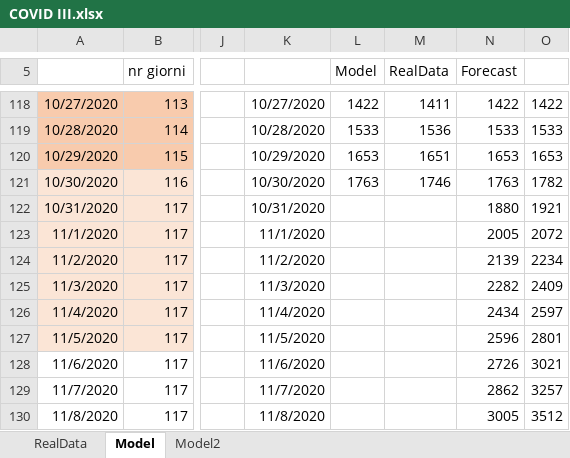
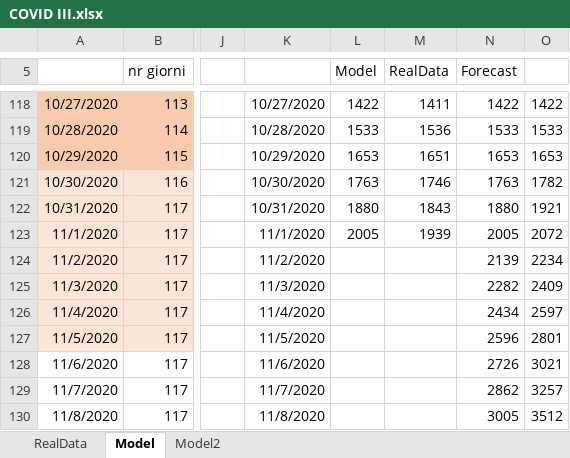
Before and after one commit to andreamartinelli1974/COVID-19, an Excel workbook: COVID_EXCEL/COVID III.xlsx, sheet Model, drawn as a sheet; only a part is shown, gaps mark what is left out; values as stored, in another font and other column widths than the file's, no borders; charts and pictures not drawn; the diff names each change by its address in the sheet, - before the commit and + after, or states it on an @@ line.

Commit message:
update

```diff
--- a/COVID_EXCEL/COVID III.xlsx (sheet Model)
+++ b/COVID_EXCEL/COVID III.xlsx (sheet Model)
-L122 (Model): (empty)
+L122 (Model): 1880
-M122 (RealData): (empty)
+M122 (RealData): 1843
-L123 (Model): (empty)
+L123 (Model): 2005
-M123 (RealData): (empty)
+M123 (RealData): 1939
```
Also changed, not shown: sheet RealData, charts or pictures.
